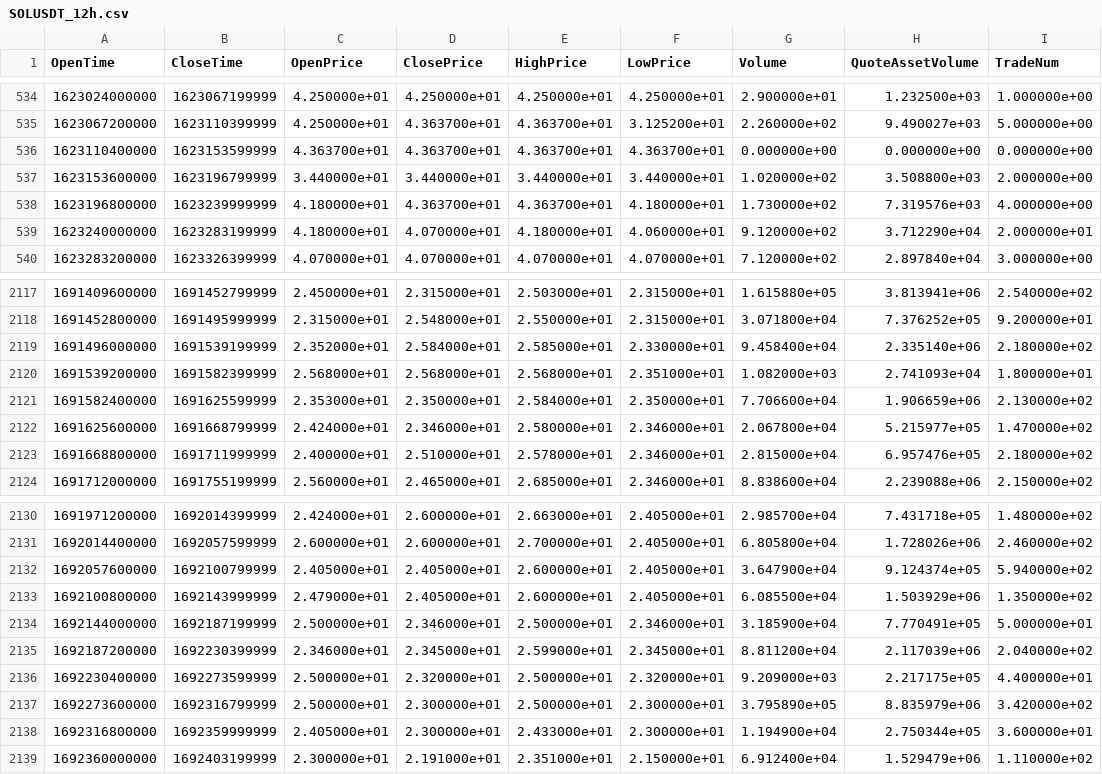
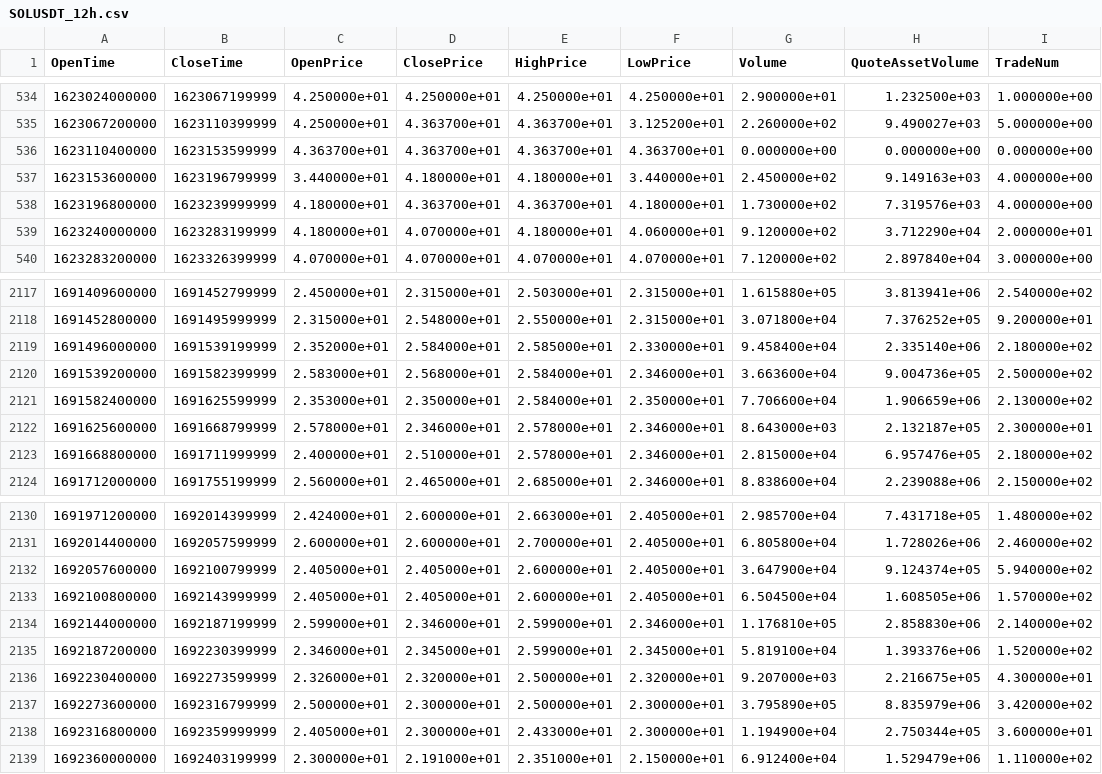
Before and after one commit to Makoto2024/BinanceTrader, a CSV file: price_data/SOLUSDT/SOLUSDT_12h.csv, drawn as a sheet; only a part is shown, gaps mark what is left out; the diff covers the shown part only.

Commit message:
Update price data to that of the perpetual contract.

```diff
--- a/price_data/SOLUSDT/SOLUSDT_12h.csv
+++ b/price_data/SOLUSDT/SOLUSDT_12h.csv
@@ -536,3 +536,3 @@ OpenTime,CloseTime,OpenPrice,ClosePrice,HighPrice,LowPrice,Volume,QuoteAssetVolu
 1623110400000,1623153599999,4.363700e+01,4.363700e+01,4.363700e+01,4.363700e+01,0.000000e+00,0.000000e+00,0.000000e+00
-1623153600000,1623196799999,3.440000e+01,3.440000e+01,3.440000e+01,3.440000e+01,1.020000e+02,3.508800e+03,2.000000e+00
+1623153600000,1623196799999,3.440000e+01,4.180000e+01,4.180000e+01,3.440000e+01,2.450000e+02,9.149163e+03,4.000000e+00
 1623196800000,1623239999999,4.180000e+01,4.363700e+01,4.363700e+01,4.180000e+01,1.730000e+02,7.319576e+03,4.000000e+00
@@ -2119,5 +2119,5 @@ OpenTime,CloseTime,OpenPrice,ClosePrice,HighPrice,LowPrice,Volume,QuoteAssetVolu
 1691496000000,1691539199999,2.352000e+01,2.584000e+01,2.585000e+01,2.330000e+01,9.458400e+04,2.335140e+06,2.180000e+02
-1691539200000,1691582399999,2.568000e+01,2.568000e+01,2.568000e+01,2.351000e+01,1.082000e+03,2.741093e+04,1.800000e+01
+1691539200000,1691582399999,2.583000e+01,2.568000e+01,2.584000e+01,2.346000e+01,3.663600e+04,9.004736e+05,2.500000e+02
 1691582400000,1691625599999,2.353000e+01,2.350000e+01,2.584000e+01,2.350000e+01,7.706600e+04,1.906659e+06,2.130000e+02
-1691625600000,1691668799999,2.424000e+01,2.346000e+01,2.580000e+01,2.346000e+01,2.067800e+04,5.215977e+05,1.470000e+02
+1691625600000,1691668799999,2.578000e+01,2.346000e+01,2.578000e+01,2.346000e+01,8.643000e+03,2.132187e+05,2.300000e+01
 1691668800000,1691711999999,2.400000e+01,2.510000e+01,2.578000e+01,2.346000e+01,2.815000e+04,6.957476e+05,2.180000e+02
@@ -2132,6 +2132,6 @@ OpenTime,CloseTime,OpenPrice,ClosePrice,HighPrice,LowPrice,Volume,QuoteAssetVolu
 1692057600000,1692100799999,2.405000e+01,2.405000e+01,2.600000e+01,2.405000e+01,3.647900e+04,9.124374e+05,5.940000e+02
-1692100800000,1692143999999,2.479000e+01,2.405000e+01,2.600000e+01,2.405000e+01,6.085500e+04,1.503929e+06,1.350000e+02
-1692144000000,1692187199999,2.500000e+01,2.346000e+01,2.500000e+01,2.346000e+01,3.185900e+04,7.770491e+05,5.000000e+01
-1692187200000,1692230399999,2.346000e+01,2.345000e+01,2.599000e+01,2.345000e+01,8.811200e+04,2.117039e+06,2.040000e+02
-1692230400000,1692273599999,2.500000e+01,2.320000e+01,2.500000e+01,2.320000e+01,9.209000e+03,2.217175e+05,4.400000e+01
+1692100800000,1692143999999,2.405000e+01,2.405000e+01,2.600000e+01,2.405000e+01,6.504500e+04,1.608505e+06,1.570000e+02
+1692144000000,1692187199999,2.599000e+01,2.346000e+01,2.599000e+01,2.346000e+01,1.176810e+05,2.858830e+06,2.140000e+02
+1692187200000,1692230399999,2.346000e+01,2.345000e+01,2.599000e+01,2.345000e+01,5.819100e+04,1.393376e+06,1.520000e+02
+1692230400000,1692273599999,2.326000e+01,2.320000e+01,2.500000e+01,2.320000e+01,9.207000e+03,2.216675e+05,4.300000e+01
 1692273600000,1692316799999,2.500000e+01,2.300000e+01,2.500000e+01,2.300000e+01,3.795890e+05,8.835979e+06,3.420000e+02
```
Also changed, not shown: 27 edited cells elsewhere in this file, price_data/SOLUSDT/SOLUSDT_1d.csv, 1 other file.
